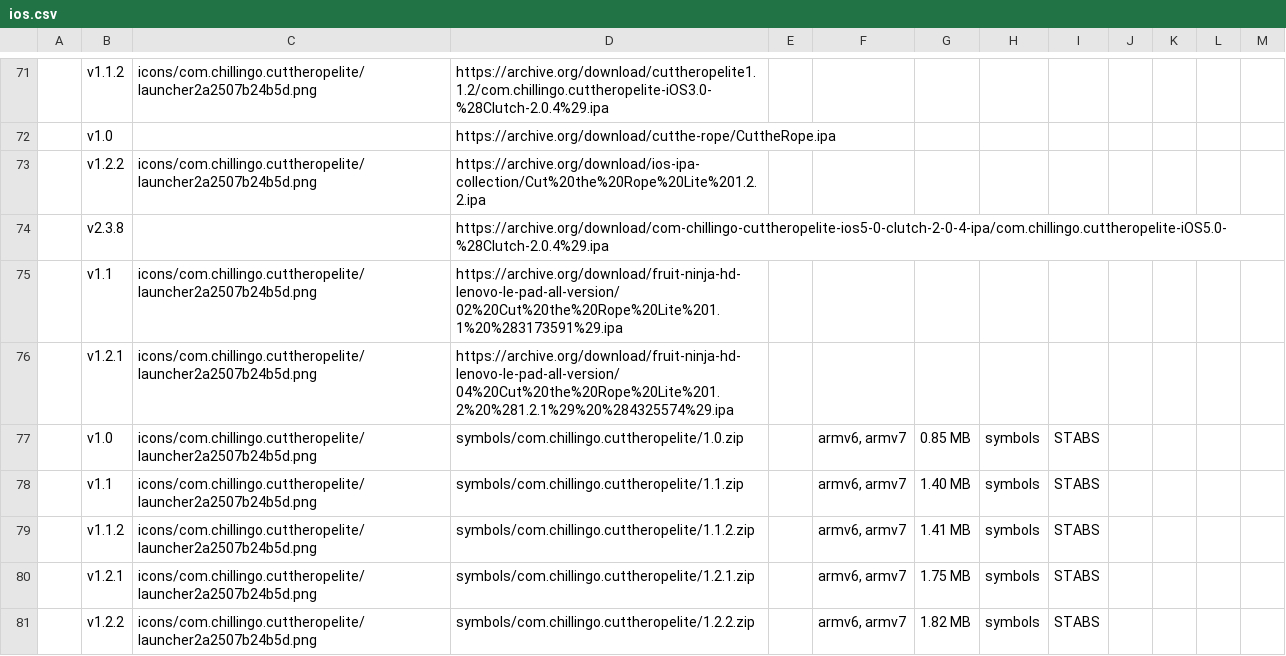
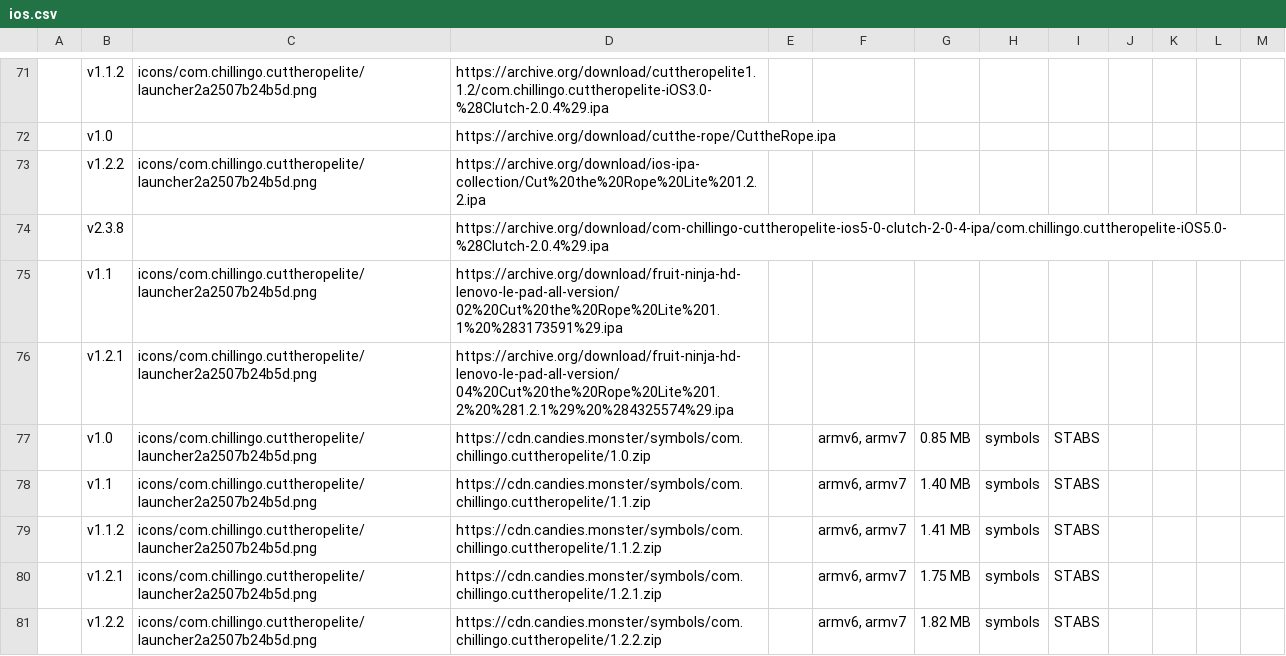
Before and after one commit to sogful/candies.monster, a CSV file: versions/ios.csv, drawn as a sheet; only a part is shown, gaps mark what is left out; the diff covers the shown part only; the diff names each change by its address in the sheet, - before the commit and + after, or states it on an @@ line.

Commit message:
uploaded symbols to the cdn! :}

```diff
--- a/versions/ios.csv
+++ b/versions/ios.csv
-D77: symbols/com.chillingo.cuttheropelite/1.0.zip
+D77: https://cdn.candies.monster/symbols/com.chillingo.cuttheropelite/1.0.zip
-D78: symbols/com.chillingo.cuttheropelite/1.1.zip
+D78: https://cdn.candies.monster/symbols/com.chillingo.cuttheropelite/1.1.zip
-D79: symbols/com.chillingo.cuttheropelite/1.1.2.zip
+D79: https://cdn.candies.monster/symbols/com.chillingo.cuttheropelite/1.1.2.zip
-D80: symbols/com.chillingo.cuttheropelite/1.2.1.zip
+D80: https://cdn.candies.monster/symbols/com.chillingo.cuttheropelite/1.2.1.zip
-D81: symbols/com.chillingo.cuttheropelite/1.2.2.zip
+D81: https://cdn.candies.monster/symbols/com.chillingo.cuttheropelite/1.2.2.zip
```
Also changed, not shown: 6 added rows and 52 edited cells elsewhere in this file, versions/android.csv, 55 other files.
